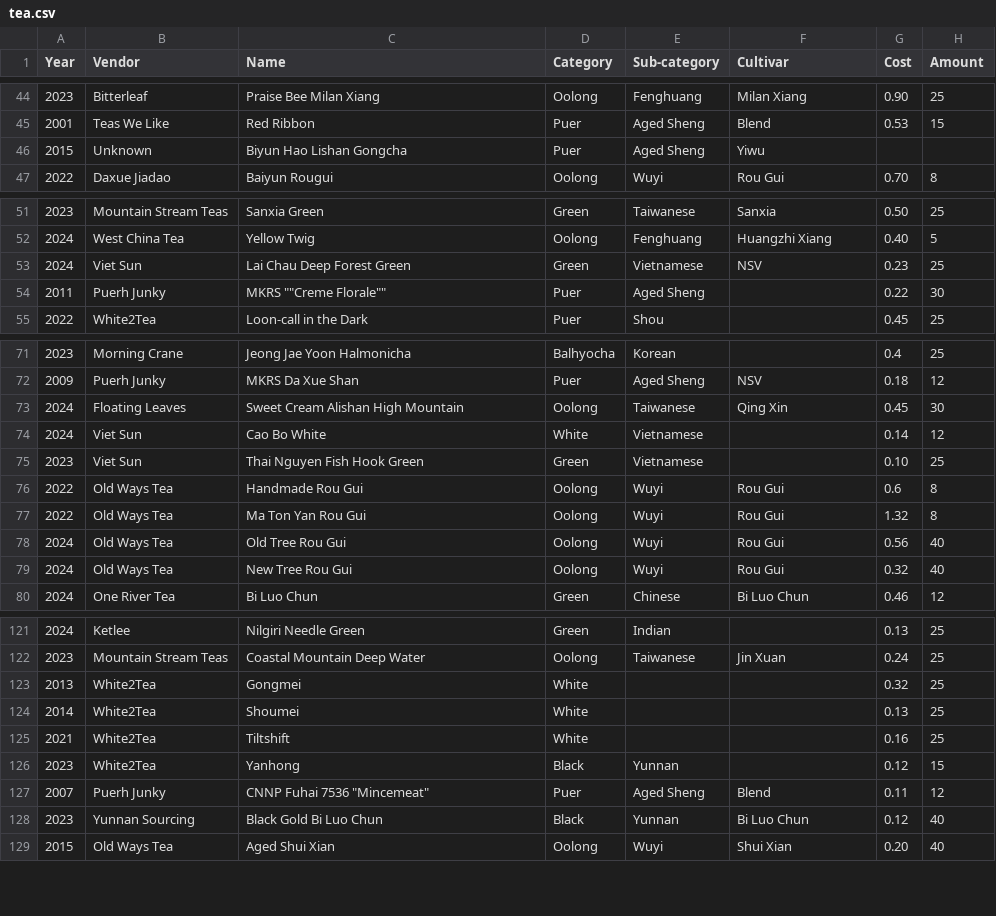
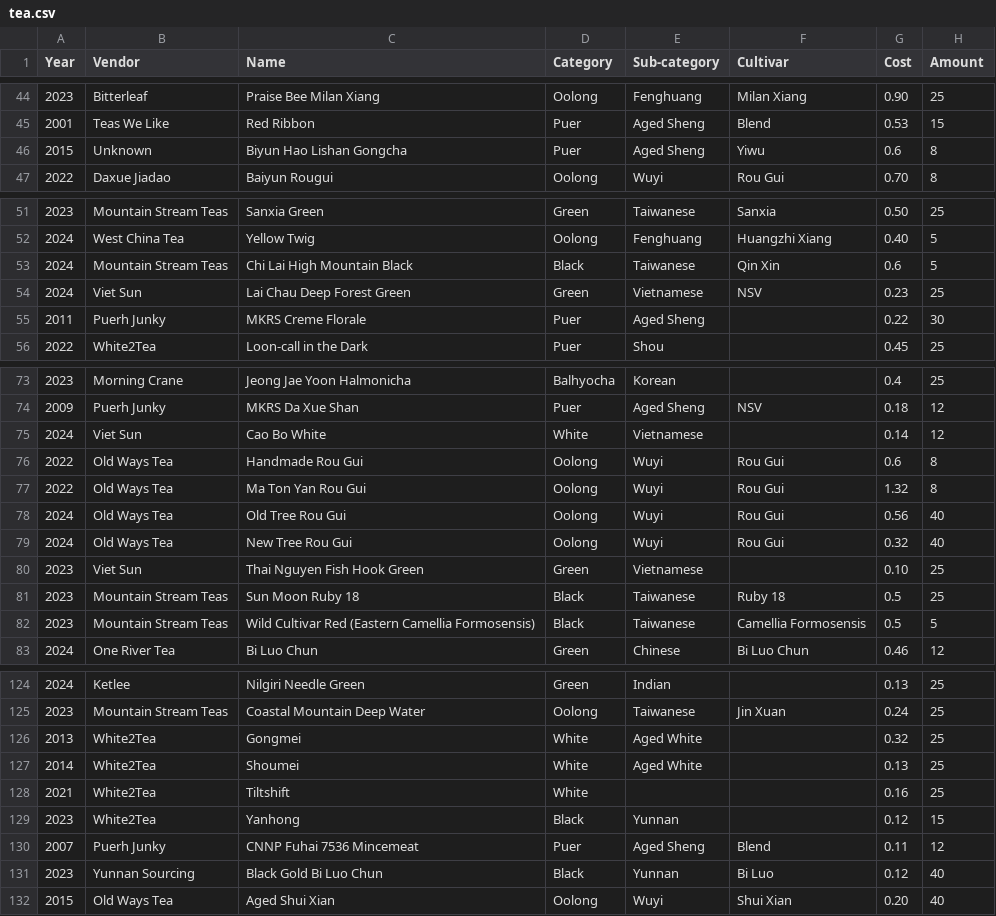
Before and after one commit to sky-larke/tea-data-visualization, a CSV file: backend/tea.csv, drawn as a sheet; only a part is shown, gaps mark what is left out; the diff covers the shown part only.

Commit message:
backend: auto update script works based on csv change

```diff
--- a/backend/tea.csv
+++ b/backend/tea.csv
@@ -46 +46 @@ Year,Vendor,Name,Category,Sub-category,Cultivar,Cost,Amount
-2015, Unknown,Biyun Hao Lishan Gongcha,Puer,Aged Sheng,Yiwu,
+2015,Unknown,Biyun Hao Lishan Gongcha,Puer,Aged Sheng,Yiwu,0.6,8
@@ -52,0 +53 @@ Year,Vendor,Name,Category,Sub-category,Cultivar,Cost,Amount
+2024,Mountain Stream Teas,Chi Lai High Mountain Black,Black,Taiwanese,Qin Xin,0.6,5
@@ -54 +55 @@ Year,Vendor,Name,Category,Sub-category,Cultivar,Cost,Amount
-2011, Puerh Junky, MKRS ""Creme Florale"",Puer,Aged Sheng,,0.22,30
+2011,Puerh Junky,MKRS Creme Florale,Puer,Aged Sheng,,0.22,30
@@ -73 +74,0 @@ Year,Vendor,Name,Category,Sub-category,Cultivar,Cost,Amount
-2024, Floating Leaves, Sweet Cream Alishan High Mountain,Oolong,Taiwanese,Qing Xin,0.45,30
@@ -75 +75,0 @@ Year,Vendor,Name,Category,Sub-category,Cultivar,Cost,Amount
-2023, Viet Sun, Thai Nguyen Fish Hook Green, Green,Vietnamese,,0.10,25,
@@ -79,0 +80,3 @@ Year,Vendor,Name,Category,Sub-category,Cultivar,Cost,Amount
+2023,Viet Sun,Thai Nguyen Fish Hook Green,Green,Vietnamese,,0.10,25
+2023,Mountain Stream Teas,Sun Moon Ruby 18,Black,Taiwanese,Ruby 18,0.5,25
+2023,Mountain Stream Teas,Wild Cultivar Red (Eastern Camellia Formosensis),Black,Taiwanese,Camellia Formosensis,0.5,5
@@ -123,2 +126,2 @@ Year,Vendor,Name,Category,Sub-category,Cultivar,Cost,Amount
-2013, White2Tea, Gongmei,White,,,0.32,25
-2014, White2Tea, Shoumei,White,,,0.13,25
+2013,White2Tea,Gongmei,White,Aged White,,0.32,25
+2014,White2Tea,Shoumei,White,Aged White,,0.13,25
@@ -127,2 +130,2 @@ Year,Vendor,Name,Category,Sub-category,Cultivar,Cost,Amount
-2007, Puerh Junky, CNNP Fuhai 7536 "Mincemeat",Puer,Aged Sheng,Blend,0.11,12
-2023, Yunnan Sourcing, Black Gold Bi Luo Chun,Black,Yunnan,Bi Luo Chun,0.12,40
+2007,Puerh Junky,CNNP Fuhai 7536 Mincemeat,Puer,Aged Sheng,Blend,0.11,12
+2023,Yunnan Sourcing,Black Gold Bi Luo Chun,Black,Yunnan,Bi Luo,0.12,40
```
Also changed, not shown: 1 edited cell elsewhere in this file, 2 other files.
